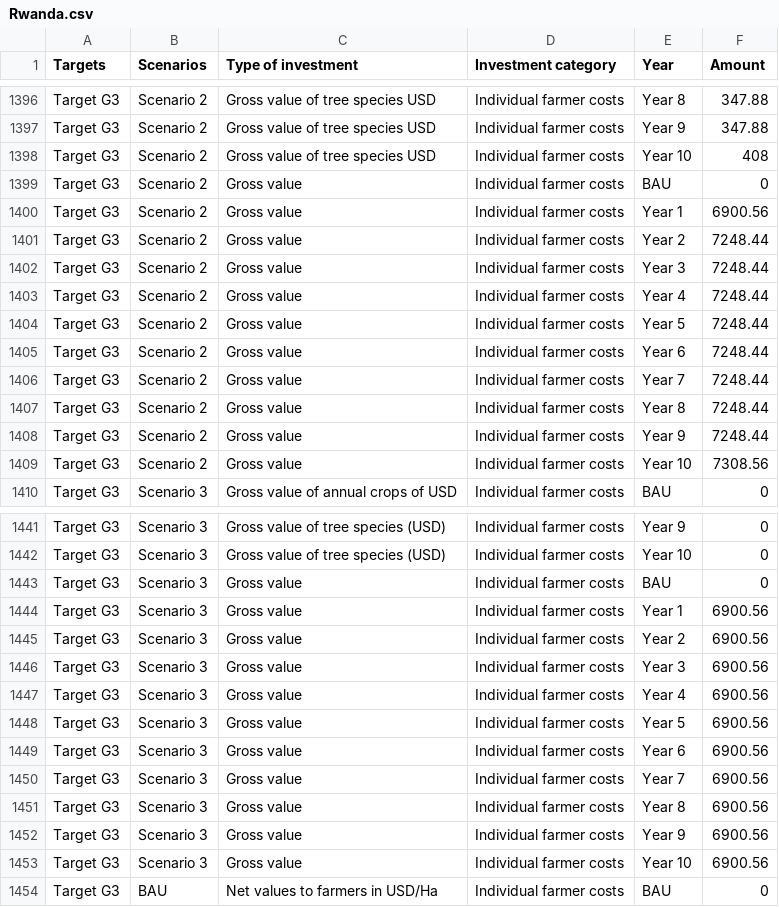
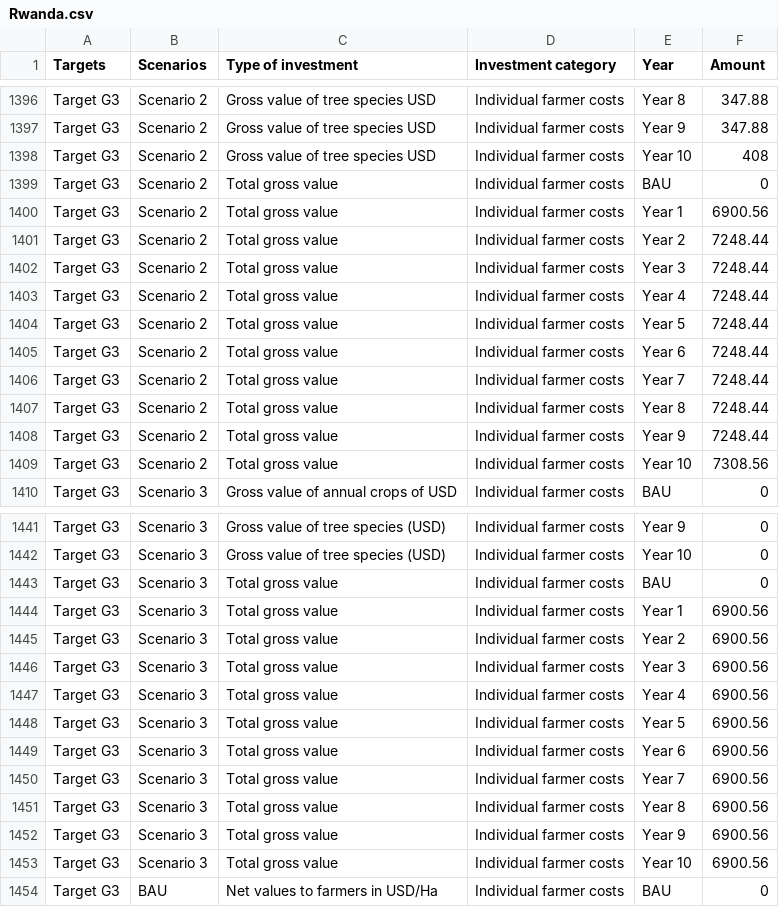
Before and after one commit to TugieVictor/TonFIST_Dashboard, a CSV file: data/Rwanda.csv, drawn as a sheet; only a part is shown, gaps mark what is left out; the diff covers the shown part only.

```diff
--- a/data/Rwanda.csv
+++ b/data/Rwanda.csv
@@ -1398,13 +1398,13 @@ Target G3,Scenario 2,Gross value of tree species USD,Individual farmer costs,Yea
 Target G3,Scenario 2,Gross value of tree species USD,Individual farmer costs,Year 10,408
-Target G3,Scenario 2,Gross value,Individual farmer costs,BAU,0
-Target G3,Scenario 2,Gross value,Individual farmer costs,Year 1,6900.56
-Target G3,Scenario 2,Gross value,Individual farmer costs,Year 2,7248.44
-Target G3,Scenario 2,Gross value,Individual farmer costs,Year 3,7248.44
-Target G3,Scenario 2,Gross value,Individual farmer costs,Year 4,7248.44
-Target G3,Scenario 2,Gross value,Individual farmer costs,Year 5,7248.44
-Target G3,Scenario 2,Gross value,Individual farmer costs,Year 6,7248.44
-Target G3,Scenario 2,Gross value,Individual farmer costs,Year 7,7248.44
-Target G3,Scenario 2,Gross value,Individual farmer costs,Year 8,7248.44
-Target G3,Scenario 2,Gross value,Individual farmer costs,Year 9,7248.44
-Target G3,Scenario 2,Gross value,Individual farmer costs,Year 10,7308.56
+Target G3,Scenario 2,Total gross value,Individual farmer costs,BAU,0
+Target G3,Scenario 2,Total gross value,Individual farmer costs,Year 1,6900.56
+Target G3,Scenario 2,Total gross value,Individual farmer costs,Year 2,7248.44
+Target G3,Scenario 2,Total gross value,Individual farmer costs,Year 3,7248.44
+Target G3,Scenario 2,Total gross value,Individual farmer costs,Year 4,7248.44
+Target G3,Scenario 2,Total gross value,Individual farmer costs,Year 5,7248.44
+Target G3,Scenario 2,Total gross value,Individual farmer costs,Year 6,7248.44
+Target G3,Scenario 2,Total gross value,Individual farmer costs,Year 7,7248.44
+Target G3,Scenario 2,Total gross value,Individual farmer costs,Year 8,7248.44
+Target G3,Scenario 2,Total gross value,Individual farmer costs,Year 9,7248.44
+Target G3,Scenario 2,Total gross value,Individual farmer costs,Year 10,7308.56
 Target G3,Scenario 3,Gross value of annual crops of USD,Individual farmer costs,BAU,0
@@ -1442,13 +1442,13 @@ Target G3,Scenario 3,Gross value of tree species (USD),Individual farmer costs,Y
 Target G3,Scenario 3,Gross value of tree species (USD),Individual farmer costs,Year 10,0
-Target G3,Scenario 3,Gross value,Individual farmer costs,BAU,0
-Target G3,Scenario 3,Gross value,Individual farmer costs,Year 1,6900.56
-Target G3,Scenario 3,Gross value,Individual farmer costs,Year 2,6900.56
-Target G3,Scenario 3,Gross value,Individual farmer costs,Year 3,6900.56
-Target G3,Scenario 3,Gross value,Individual farmer costs,Year 4,6900.56
-Target G3,Scenario 3,Gross value,Individual farmer costs,Year 5,6900.56
-Target G3,Scenario 3,Gross value,Individual farmer costs,Year 6,6900.56
-Target G3,Scenario 3,Gross value,Individual farmer costs,Year 7,6900.56
-Target G3,Scenario 3,Gross value,Individual farmer costs,Year 8,6900.56
-Target G3,Scenario 3,Gross value,Individual farmer costs,Year 9,6900.56
-Target G3,Scenario 3,Gross value,Individual farmer costs,Year 10,6900.56
+Target G3,Scenario 3,Total gross value,Individual farmer costs,BAU,0
+Target G3,Scenario 3,Total gross value,Individual farmer costs,Year 1,6900.56
+Target G3,Scenario 3,Total gross value,Individual farmer costs,Year 2,6900.56
+Target G3,Scenario 3,Total gross value,Individual farmer costs,Year 3,6900.56
+Target G3,Scenario 3,Total gross value,Individual farmer costs,Year 4,6900.56
+Target G3,Scenario 3,Total gross value,Individual farmer costs,Year 5,6900.56
+Target G3,Scenario 3,Total gross value,Individual farmer costs,Year 6,6900.56
+Target G3,Scenario 3,Total gross value,Individual farmer costs,Year 7,6900.56
+Target G3,Scenario 3,Total gross value,Individual farmer costs,Year 8,6900.56
+Target G3,Scenario 3,Total gross value,Individual farmer costs,Year 9,6900.56
+Target G3,Scenario 3,Total gross value,Individual farmer costs,Year 10,6900.56
 Target G3,BAU,Net values to farmers in USD/Ha,Individual farmer costs,BAU,0
```
Also changed, not shown: 44 edited cells elsewhere in this file, data/Uganda.csv, 17 other files.
